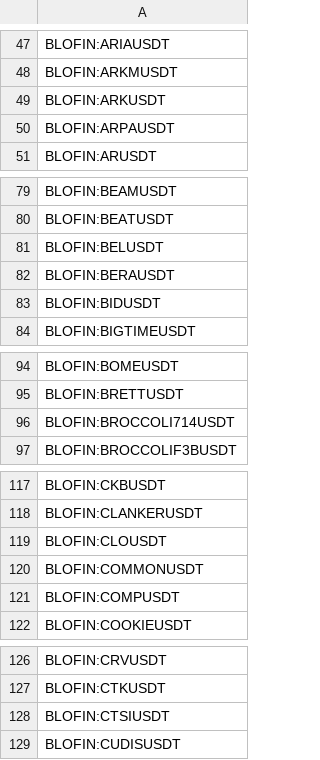
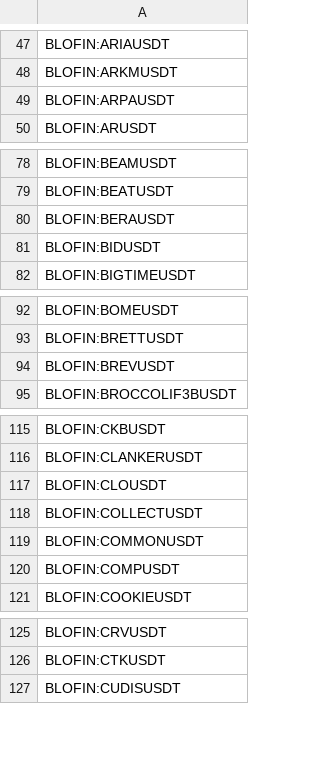
Before and after one commit to CryptowChris/Crypto-Exchanges-Tickers, a CSV file: tickers/BloFin.csv, drawn as a sheet; only a part is shown, gaps mark what is left out; the diff covers the shown part only.

Commit message:
Update tickers 2026-01-04
Modified CSV files: tickers/Binance.futures.csv, tickers/BingX.csv, tickers/BingX.futures.csv, tickers/BloFin.csv, tickers/BloFin.futures.csv, tickers/Bybit.csv, tickers/Bybit.futures.csv, tickers/CoinEx.csv, tickers/Coinbase.csv, tickers/Gate.io.futures.csv, tickers/Gateio.csv, tickers/Kraken.csv, tickers/Kucoin.csv, tickers/Kucoin.futures.csv, tickers/OKX.csv, tickers/OKX.futures.csv, tickers/Phemex.csv, tickers/Poloniex.csv

Summary of changes:
Binance.futures:
  + Added lines:
    + BINANCE:BREVUSDT.P
    + BINANCE:COLLECTUSDT.P
    + BINANCE:MAGMAUSDT.P

BingX:
  + Added lines:
    + BINGX:9BITUSDTPS
    + BINGX:COLLECTUSDTPS
    + BINGX:LIGHTERUSDTPS
    + BINGX:SLVONUSDTPS
    + BINGX:WHITEWHALEUSDTPS

BingX.futures:
  + Added lines:
    + BINGX:BREVUSDT.P
    + BINGX:COLLECTUSDT.P
    + BINGX:FKHUSDT.P
    + BINGX:OOOOUSDT.P
  - Removed lines:
    - BINGX:BITDEALERUSDT.P
    - BINGX:BOSUSDT.P
    - BINGX:CORLUSDT.P
    - BINGX:LITKEYUSDT.P
    - BINGX:PLAYSOLANAUSDT.P
    - BINGX:SNTUSDT.P
    - BINGX:SVSAUSDT.P
    - BINGX:TRACUSDT.P
    - BINGX:YZYUSDT.P

BloFin:
  + Added lines:
    + BLOFIN:BREVUSDT
    + BLOFIN:COLLECTUSDT
  - Removed lines:
    - BLOFIN:ARKUSDT
    - BLOFIN:BELUSDT
    - BLOFIN:BROCCOLI714USDT
    - BLOFIN:CTSIUSDT
    - BLOFIN:DEGOUSDT
    - BLOFIN:EPTUSDT
    - BLOFIN:GTCUSDT
    - BLOFIN:TACUSDT
    - BLOFIN:TUTUSDT

BloFin.futures:
  + Added lines:
    + BLOFIN:BREVUSDT
    + BLOFIN:COLLECTUSDT
  - Removed lines:
    - BLOFIN:ARKUSDT
    - BLOFIN:BELUSDT
    - BLOFIN:BROCCOLI714USDT
    - BLOFIN:CTSIUSDT
    - BLOFIN:DEGOUSDT
    - BLOFIN:EPTUSDT
    - BLOFIN:GTCUSDT
    - BLOFIN:TACUSDT
    - BLOFIN:TUTUSDT

Bybit:
  - Removed lines:
    - BYBIT:GALAUSDC
    - BYBIT:LADYSUSDT
    - BYBIT:PINEYEUSDT
    - BYBIT:SIDUSUSDT
    - BYBIT:TURBOSUSDT

Bybit.futures:
  + Added lines:
    + BYBIT:BTCUSDT23JAN26.P
    + BYBIT:DOGEUSDT23JAN26.P
    + BYBIT:ETHUSDT23JAN26.P
    + BYBIT:LITUSDT.P
    + BYBIT:MNTUSDT23JAN26.P
    + BYBIT:POWERUSDT.P
    + BYBIT:SOLUSDT23JAN26.P
  - Removed lines:
    - BYBIT:BTCUSDT02JAN26.P
    - BYBIT:DOGEUSDT02JAN26.P
    - BYBIT:ETHUSDT02JAN26.P
    - BYBIT:FXSUSDT.P
    - BYBIT:MNTUSDT02JAN26.P
    - BYBIT:SOLUSDT02JAN26.P
    - BYBIT:SOMIUSDT.P

CoinEx:
  + Added lines:
    + COINEX:WHITEWHALEUSDT
  - Removed lines:
    - COINEX:CTXCUSDT
    - COINEX:DFLUSDT
    -
[Summary truncated]

```diff
--- a/tickers/BloFin.csv
+++ b/tickers/BloFin.csv
@@ -48,3 +48,2 @@ BLOFIN:ARIAUSDT
 BLOFIN:ARKMUSDT
-BLOFIN:ARKUSDT
 BLOFIN:ARPAUSDT
@@ -80,3 +79,2 @@ BLOFIN:BEAMUSDT
 BLOFIN:BEATUSDT
-BLOFIN:BELUSDT
 BLOFIN:BERAUSDT
@@ -95,3 +93,3 @@ BLOFIN:BOMEUSDT
 BLOFIN:BRETTUSDT
-BLOFIN:BROCCOLI714USDT
+BLOFIN:BREVUSDT
 BLOFIN:BROCCOLIF3BUSDT
@@ -119,2 +117,3 @@ BLOFIN:CLANKERUSDT
 BLOFIN:CLOUSDT
+BLOFIN:COLLECTUSDT
 BLOFIN:COMMONUSDT
@@ -127,3 +126,2 @@ BLOFIN:CRVUSDT
 BLOFIN:CTKUSDT
-BLOFIN:CTSIUSDT
 BLOFIN:CUDISUSDT
```
Also changed, not shown: 5 removed rows elsewhere in this file, tickers/BingX.csv, tickers/BloFin.futures.csv, 15 other files.
